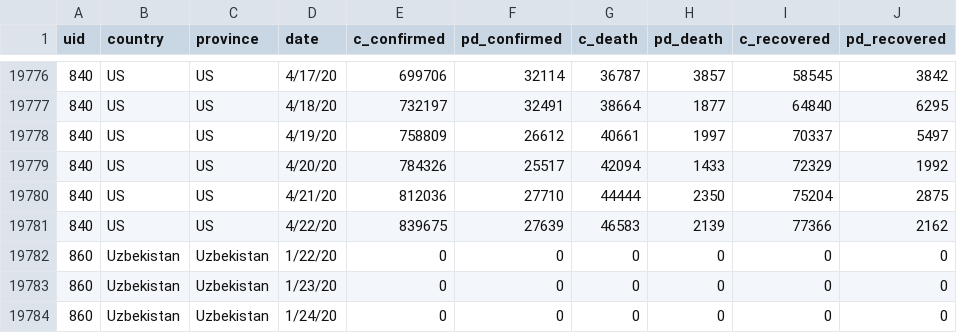
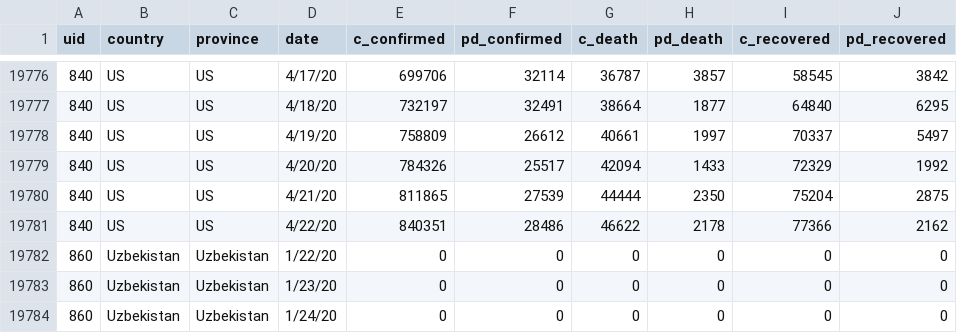
Before and after one commit to databellum/hippocampus, a CSV file: covid-19/covid19_dataset.csv, drawn as a sheet; only a part is shown, gaps mark what is left out.

Commit message:
ncv_data_ingest_67

```diff
--- a/covid-19/covid19_dataset.csv
+++ b/covid-19/covid19_dataset.csv
@@ -19779,4 +19779,4 @@ uid,country,province,date,c_confirmed,pd_confirmed,c_death,pd_death,c_recovered,
 840,US,US,4/20/20,784326,25517,42094,1433,72329,1992
-840,US,US,4/21/20,812036,27710,44444,2350,75204,2875
-840,US,US,4/22/20,839675,27639,46583,2139,77366,2162
+840,US,US,4/21/20,811865,27539,44444,2350,75204,2875
+840,US,US,4/22/20,840351,28486,46622,2178,77366,2162
 860,Uzbekistan,Uzbekistan,1/22/20,0,0,0,0,0,0
```
